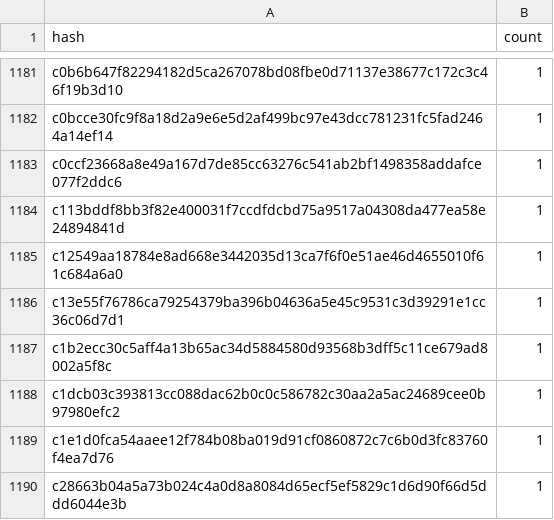
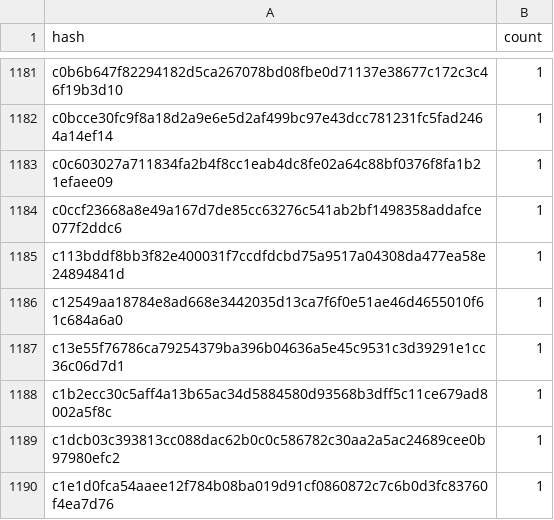
Before and after one commit to anupsdf/stellar-contract-wasms, a CSV file: analysis/dupe-code.csv, drawn as a sheet; only a part is shown, gaps mark what is left out; the shorter side is filled out with more unchanged rows; the diff names each change by its address in the sheet, - before the commit and + after, or states it on an @@ line.

```diff
--- a/analysis/dupe-code.csv
+++ b/analysis/dupe-code.csv
+row 1183: c0c603027a711834fa2b4f8cc1eab4dc8fe02a64c88bf0376f8fa1b21efaee09 | 1
```
Also changed, not shown: analysis/dupe-sections.csv, analysis/dupe-specs.csv, 5 other files.
